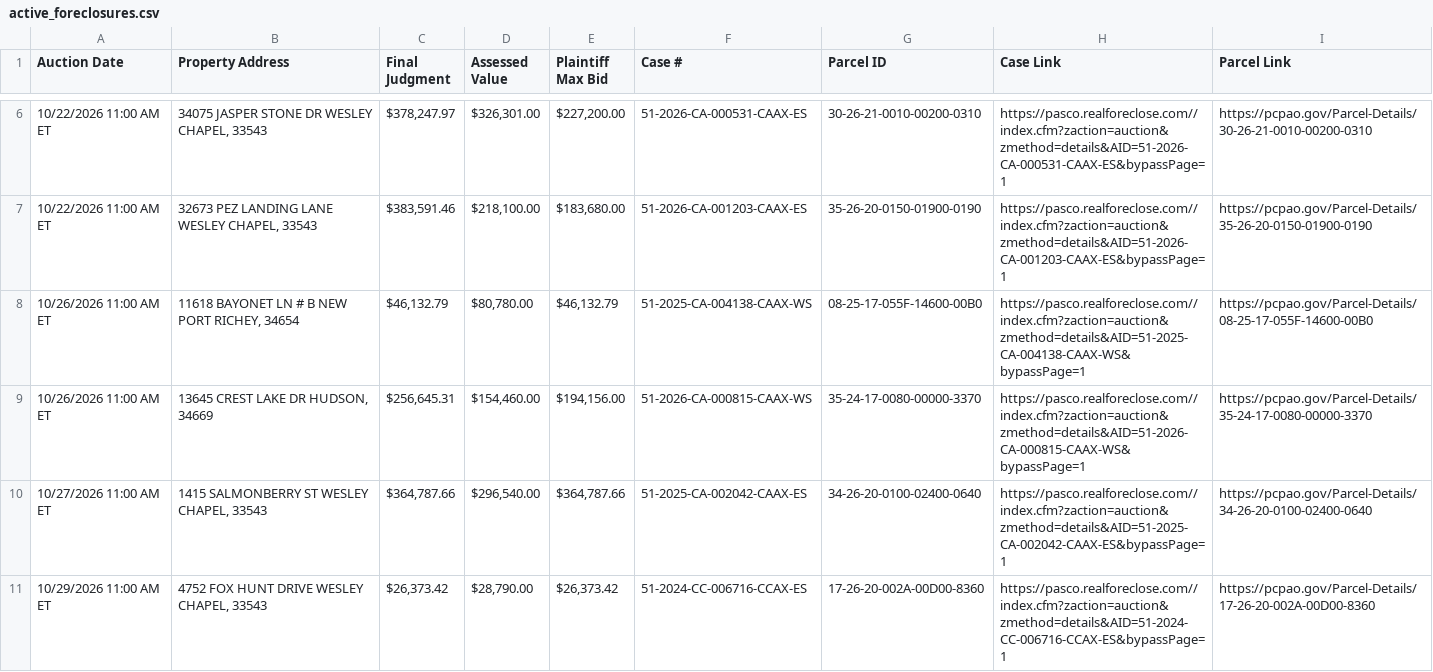
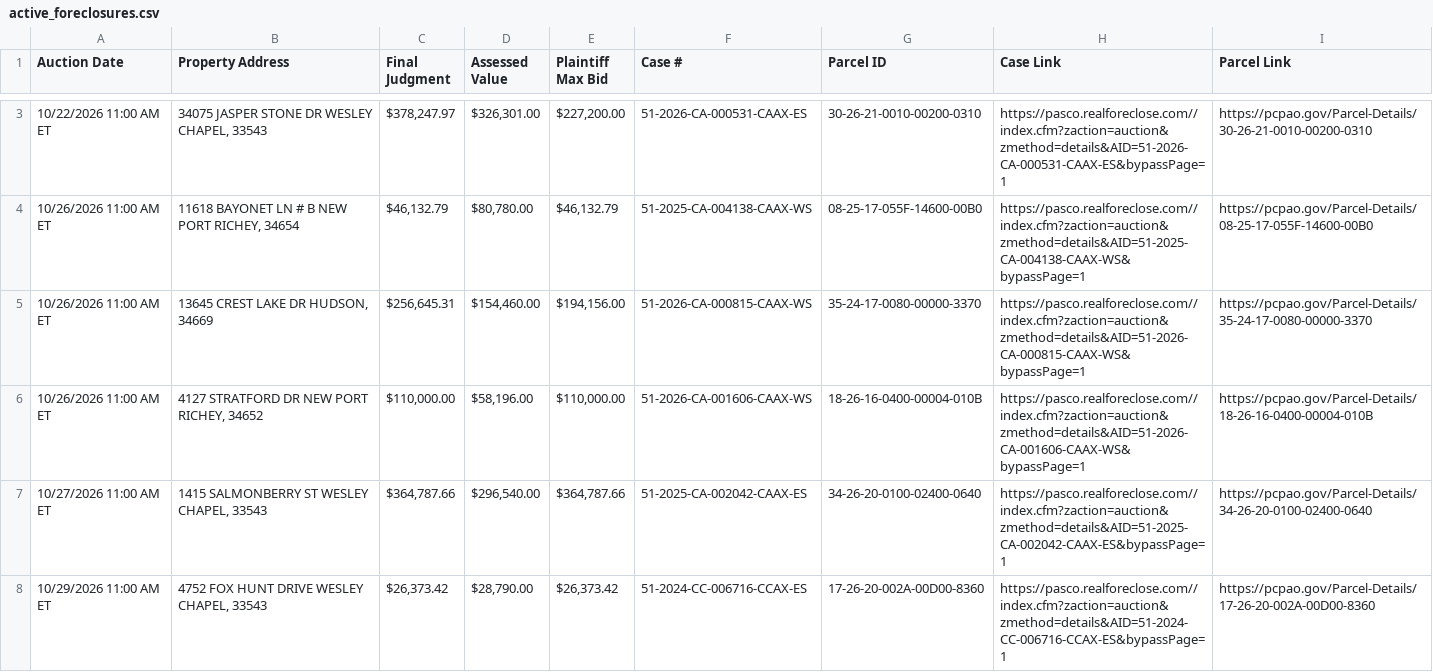
Before and after one commit to figlesias7/realforeclose-pasco, a CSV file: data/active_foreclosures.csv, drawn as a sheet; only a part is shown, gaps mark what is left out; removed rows and columns are numbered as before the commit, all else as after; the diff covers the shown part only; the diff names each change by its address in the sheet, - before the commit and + after, or states it on an @@ line.

```diff
--- a/data/active_foreclosures.csv
+++ b/data/active_foreclosures.csv
-row 7: 10/22/2026 11:00 AM ET | 32673 PEZ LANDING LANE WESLEY CHAPEL, 33543 | $383,591.46 | $218,100.00 | $183,680.00 | 51-2026-CA-001203-CAAX-ES | 35-26-20-0150-01900-0190 | https://pasco.realforeclose.com//index.cfm?zaction=auction&zmethod=details&AID=51-2026-CA-001203-CAAX-ES&bypassPage=1 | https://pcpao.gov/Parcel-Details/35-26-20-0150-01900-0190
+row 6: 10/26/2026 11:00 AM ET | 4127 STRATFORD DR NEW PORT RICHEY, 34652 | $110,000.00 | $58,196.00 | $110,000.00 | 51-2026-CA-001606-CAAX-WS | 18-26-16-0400-00004-010B | https://pasco.realforeclose.com//index.cfm?zaction=auction&zmethod=details&AID=51-2026-CA-001606-CAAX-WS&bypassPage=1 | https://pcpao.gov/Parcel-Details/18-26-16-0400-00004-010B
```
Also changed, not shown: 1 added row and 3 removed rows elsewhere in this file, data/all_seen.csv, data/event_log.csv, 3 other files.
